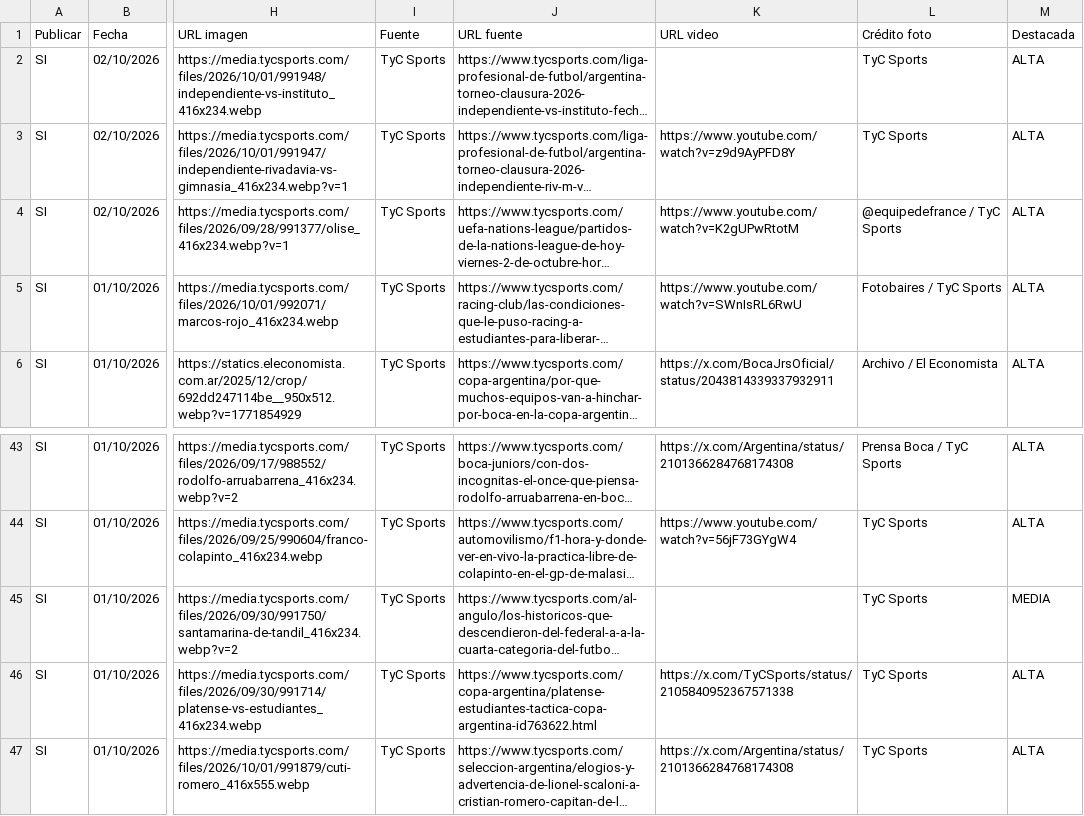
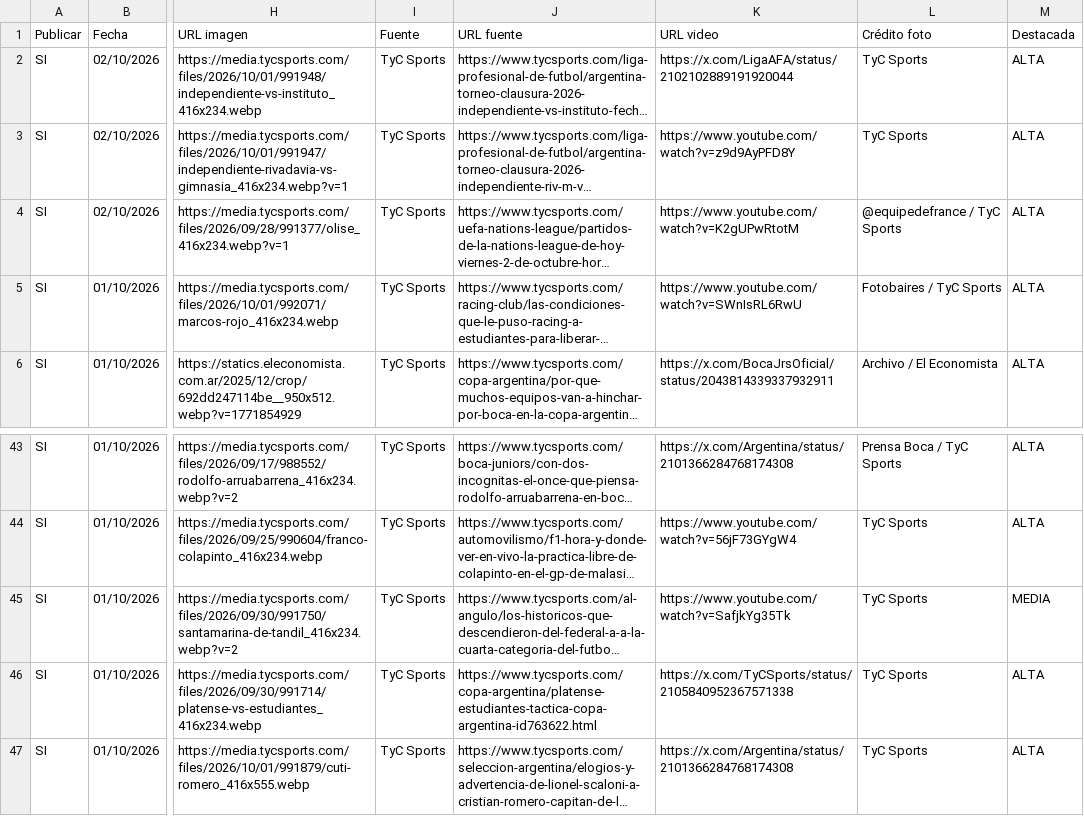
Before and after one commit to RanaMatiusTV/RanaSports, a CSV file: assets/news-live.csv, drawn as a sheet; only a part is shown, gaps mark what is left out; long unchanged cells end in …; the diff names each change by its address in the sheet, - before the commit and + after, or states it on an @@ line.

```diff
--- a/assets/news-live.csv
+++ b/assets/news-live.csv
-K2 (URL video): (empty)
+K2 (URL video): https://x.com/LigaAFA/status/2102102889191920044
-K45 (URL video): (empty)
+K45 (URL video): https://www.youtube.com/watch?v=SafjkYg35Tk
```
